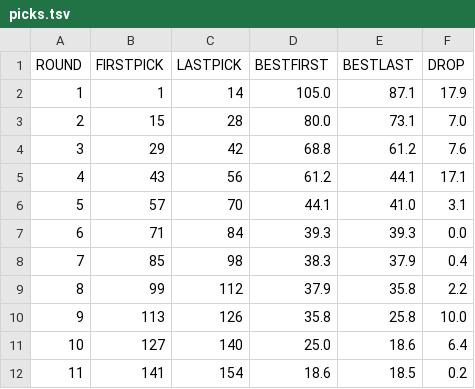
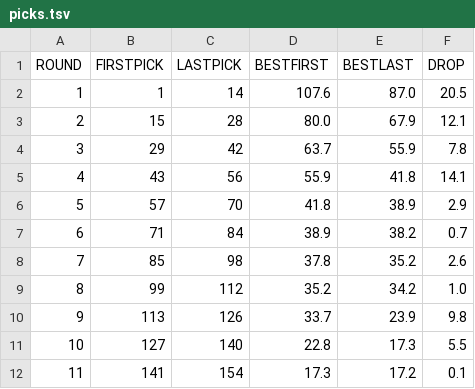
Before and after one commit to bborchardt/fuad, a TSV file: docs/figures/greenfield/2026/picks.tsv, drawn as a sheet; only a part is shown; the diff covers the shown part only.

```diff
--- a/docs/figures/greenfield/2026/picks.tsv
+++ b/docs/figures/greenfield/2026/picks.tsv
@@ -1,12 +1,12 @@
 ROUND	FIRSTPICK	LASTPICK	BESTFIRST	BESTLAST	DROP
-1	1	14	105.0	87.1	17.9
-2	15	28	80.0	73.1	7.0
-3	29	42	68.8	61.2	7.6
-4	43	56	61.2	44.1	17.1
-5	57	70	44.1	41.0	3.1
-6	71	84	39.3	39.3	0.0
-7	85	98	38.3	37.9	0.4
-8	99	112	37.9	35.8	2.2
-9	113	126	35.8	25.8	10.0
-10	127	140	25.0	18.6	6.4
-11	141	154	18.6	18.5	0.2
+1	1	14	107.6	87.0	20.5
+2	15	28	80.0	67.9	12.1
+3	29	42	63.7	55.9	7.8
+4	43	56	55.9	41.8	14.1
+5	57	70	41.8	38.9	2.9
+6	71	84	38.9	38.2	0.7
+7	85	98	37.8	35.2	2.6
+8	99	112	35.2	34.2	1.0
+9	113	126	33.7	23.9	9.8
+10	127	140	22.8	17.3	5.5
+11	141	154	17.3	17.2	0.1
```
Also changed, not shown: 12 edited cells elsewhere in this file, docs/figures/fuad/2026/curve.tsv, docs/figures/fuad/2026/positions.tsv, 16 other files.
